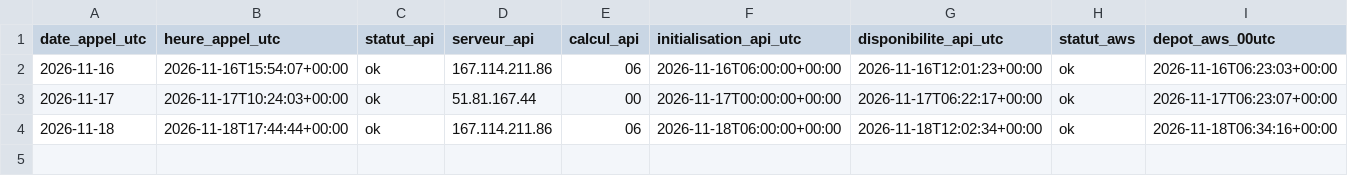
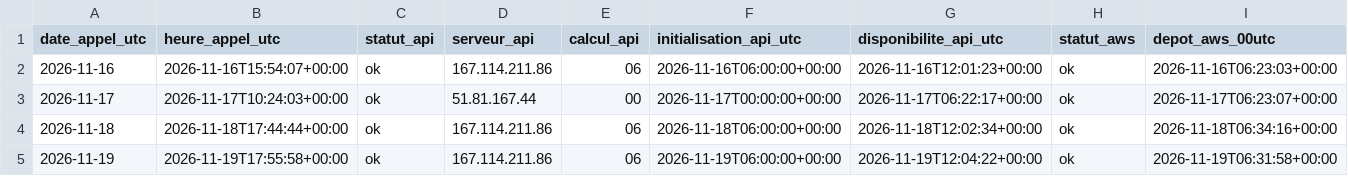
Before and after one commit to mangnathan/day-ahead-load, a CSV file: disponibilite-ecmwf-00utc.csv, drawn as a sheet; only a part is shown; rows hold the shown columns only; the diff names each change by its address in the sheet, - before the commit and + after, or states it on an @@ line.

```diff
--- a/disponibilite-ecmwf-00utc.csv
+++ b/disponibilite-ecmwf-00utc.csv
+row 5: 2026-11-19 | 2026-11-19T17:55:58+00:00 | ok | 167.114.211.86 | 06 | 2026-11-19T06:00:00+00:00 | 2026-11-19T12:04:22+00:00 | ok | 2026-11-19T06:31:58+00:00
```
